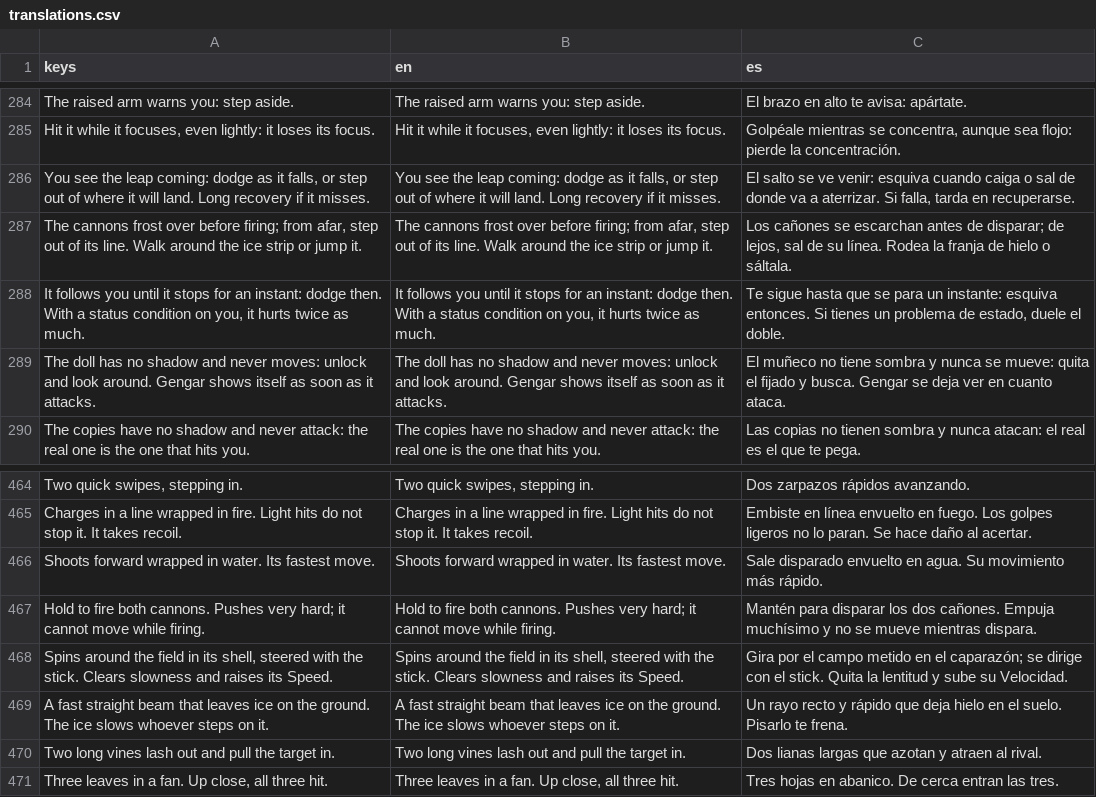
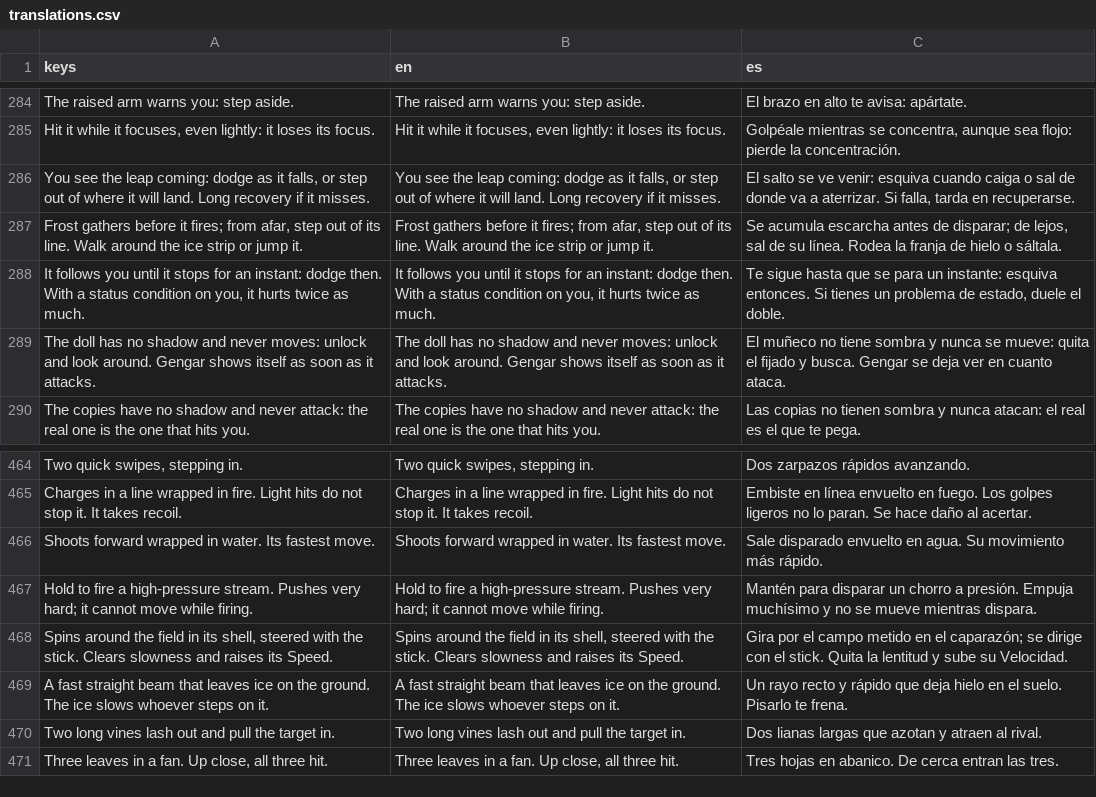
Before and after one commit to lower-coding/PokeBrawl-fork, a CSV file: game/i18n/translations.csv, drawn as a sheet; only a part is shown, gaps mark what is left out; the diff covers the shown part only.

```diff
--- a/game/i18n/translations.csv
+++ b/game/i18n/translations.csv
@@ -286,3 +286,3 @@ The raised arm warns you: step aside.,The raised arm warns you: step aside.,El b
 "You see the leap coming: dodge as it falls, or step out of where it will land. Long recovery if it misses.","You see the leap coming: dodge as it falls, or step out of where it will land. Long recovery if it misses.","El salto se ve venir: esquiva cuando caiga o sal de donde va a aterrizar. Si falla, tarda en recuperarse."
-"The cannons frost over before firing; from afar, step out of its line. Walk around the ice strip or jump it.","The cannons frost over before firing; from afar, step out of its line. Walk around the ice strip or jump it.","Los cañones se escarchan antes de disparar; de lejos, sal de su línea. Rodea la franja de hielo o sáltala."
+"Frost gathers before it fires; from afar, step out of its line. Walk around the ice strip or jump it.","Frost gathers before it fires; from afar, step out of its line. Walk around the ice strip or jump it.","Se acumula escarcha antes de disparar; de lejos, sal de su línea. Rodea la franja de hielo o sáltala."
 "It follows you until it stops for an instant: dodge then. With a status condition on you, it hurts twice as much.","It follows you until it stops for an instant: dodge then. With a status condition on you, it hurts twice as much.","Te sigue hasta que se para un instante: esquiva entonces. Si tienes un problema de estado, duele el doble."
@@ -466,3 +466,3 @@ Charges in a line wrapped in fire. Light hits do not stop it. It takes recoil.,C
 Shoots forward wrapped in water. Its fastest move.,Shoots forward wrapped in water. Its fastest move.,Sale disparado envuelto en agua. Su movimiento más rápido.
-Hold to fire both cannons. Pushes very hard; it cannot move while firing.,Hold to fire both cannons. Pushes very hard; it cannot move while firing.,Mantén para disparar los dos cañones. Empuja muchísimo y no se mueve mientras dispara.
+Hold to fire a high-pressure stream. Pushes very hard; it cannot move while firing.,Hold to fire a high-pressure stream. Pushes very hard; it cannot move while firing.,Mantén para disparar un chorro a presión. Empuja muchísimo y no se mueve mientras dispara.
 "Spins around the field in its shell, steered with the stick. Clears slowness and raises its Speed.","Spins around the field in its shell, steered with the stick. Clears slowness and raises its Speed.",Gira por el campo metido en el caparazón; se dirige con el stick. Quita la lentitud y sube su Velocidad.
```
Also changed, not shown: 20 added rows and 3 edited cells elsewhere in this file, 44 other files.
